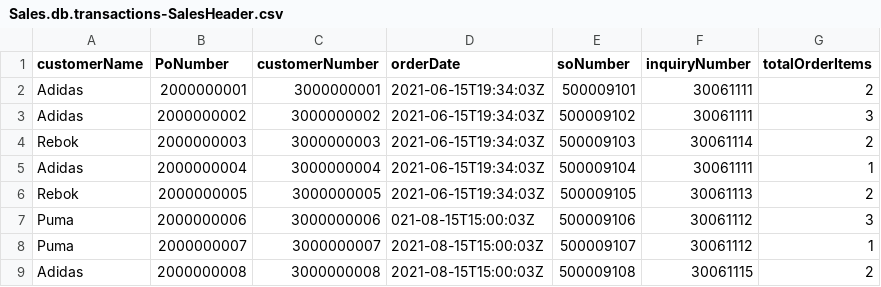
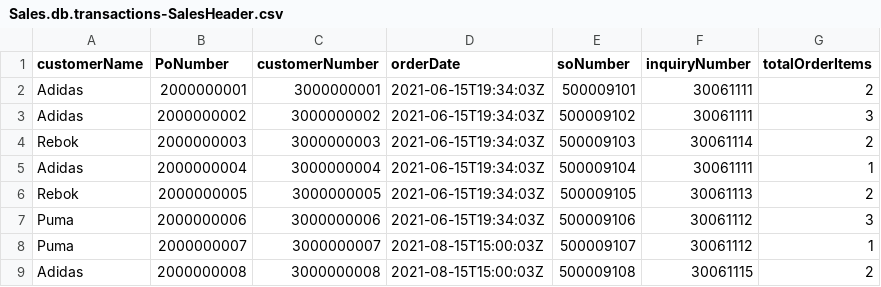
Before and after one commit to BhushanGhule/SalesDemoPractice, a CSV file: db/csv/Sales.db.transactions-SalesHeader.csv, drawn as a sheet.

```diff
--- a/db/csv/Sales.db.transactions-SalesHeader.csv
+++ b/db/csv/Sales.db.transactions-SalesHeader.csv
@@ -6,3 +6,3 @@ Adidas	2000000004	3000000004	2021-06-15T19:34:03Z	500009104	30061111	1
 Rebok	2000000005	3000000005	2021-06-15T19:34:03Z	500009105	30061113	2
-Puma	2000000006	3000000006	021-08-15T15:00:03Z	500009106	30061112	3
+Puma	2000000006	3000000006	2021-06-15T19:34:03Z	500009106	30061112	3
 Puma	2000000007	3000000007	2021-08-15T15:00:03Z	500009107	30061112	1
```
Also changed, not shown: 22 other files.
